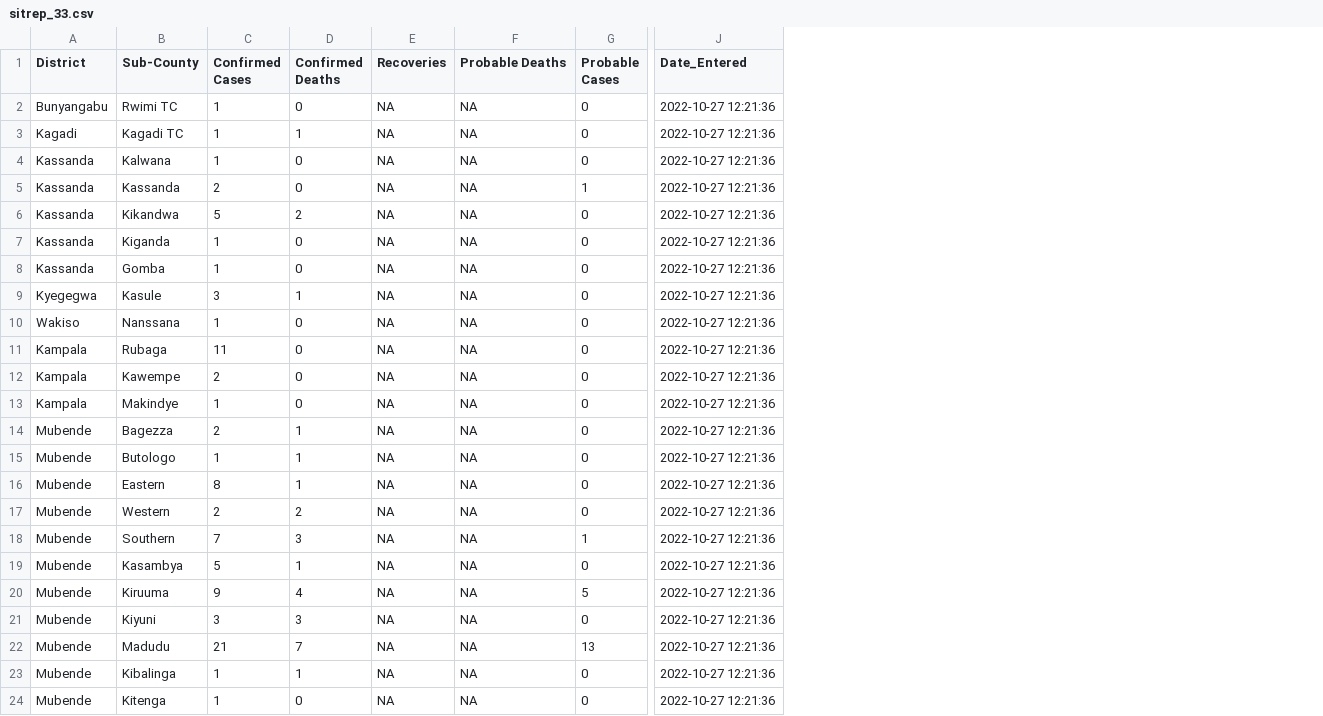
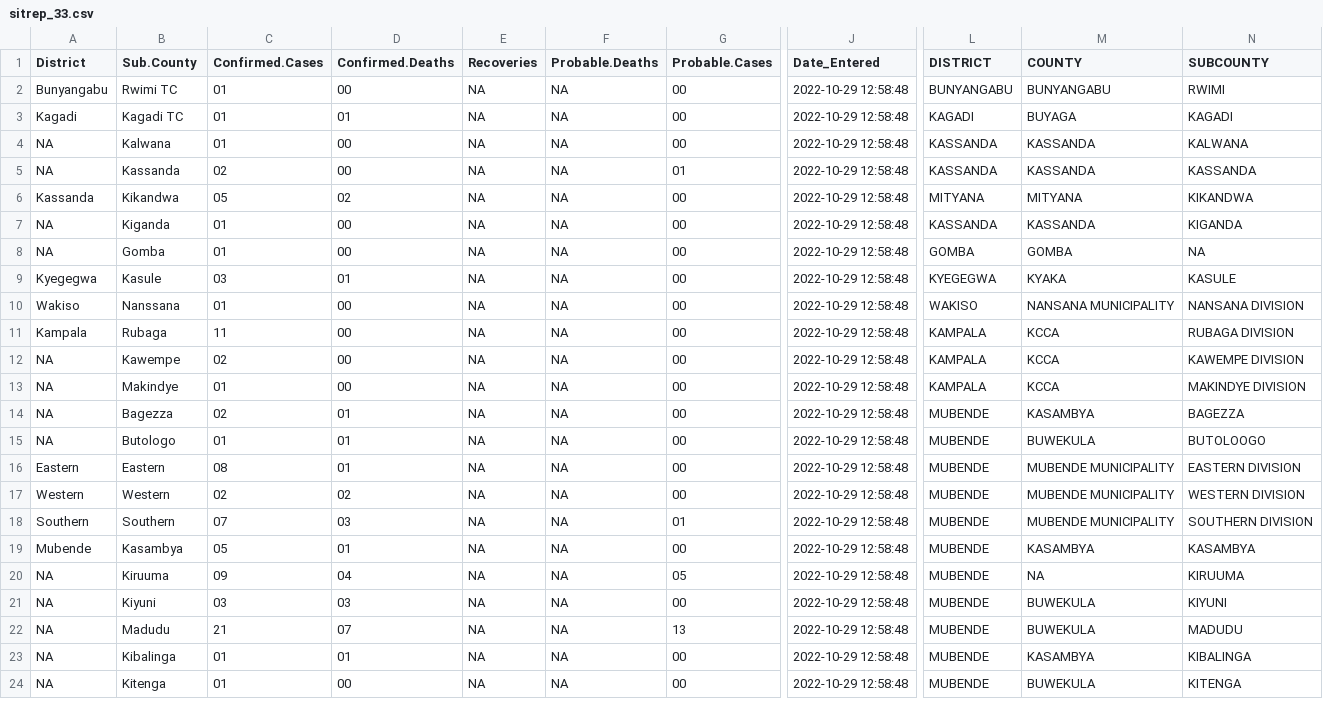
Before and after one commit to Emergent-Epidemics/Ebola_SitReps_Uganda_2022, a CSV file: Data/CSVs/sitrep_33.csv, drawn as a sheet; only a part is shown, gaps mark what is left out; removed rows and columns are numbered as before the commit, all else as after; the diff names each change by its address in the sheet, - before the commit and + after, or states it on an @@ line.

```diff
--- a/Data/CSVs/sitrep_33.csv
+++ b/Data/CSVs/sitrep_33.csv
-column C (Confirmed Cases), rows 2-24: 1 | 1 | 1 | 2 | 5 | 1 | 1 | 3 | 1 | 11 | 2 | 1 | 2 | 1 | 8 | 2 | 7 | 5 | 9 | 3 | 21 | 1 | 1
-column D (Confirmed Deaths), rows 2-24: 0 | 1 | 0 | 0 | 2 | 0 | 0 | 1 | 0 | 0 | 0 | 0 | 1 | 1 | 1 | 2 | 3 | 1 | 4 | 3 | 7 | 1 | 0
+column C (Confirmed.Cases), rows 2-24: 01 | 01 | 01 | 02 | 05 | 01 | 01 | 03 | 01 | 11 | 02 | 01 | 02 | 01 | 08 | 02 | 07 | 05 | 09 | 03 | 21 | 01 | 01
+column D (Confirmed.Deaths), rows 2-24: 00 | 01 | 00 | 00 | 02 | 00 | 00 | 01 | 00 | 00 | 00 | 00 | 01 | 01 | 01 | 02 | 03 | 01 | 04 | 03 | 07 | 01 | 00
-column G (Probable Cases), rows 2-24: 0 | 0 | 0 | 1 | 0 | 0 | 0 | 0 | 0 | 0 | 0 | 0 | 0 | 0 | 0 | 0 | 1 | 0 | 5 | 0 | 13 | 0 | 0
+column G (Probable.Cases), rows 2-24: 00 | 00 | 00 | 01 | 00 | 00 | 00 | 00 | 00 | 00 | 00 | 00 | 00 | 00 | 00 | 00 | 01 | 00 | 05 | 00 | 13 | 00 | 00
+column L (DISTRICT), rows 2-24: BUNYANGABU | KAGADI | KASSANDA | KASSANDA | MITYANA | KASSANDA | GOMBA | KYEGEGWA | WAKISO | KAMPALA | KAMPALA | KAMPALA | MUBENDE | MUBENDE | MUBENDE | MUBENDE | MUBENDE | MUBENDE | MUBENDE | MUBENDE | MUBENDE | MUBENDE | MUBENDE
+column M (COUNTY), rows 2-24: BUNYANGABU | BUYAGA | KASSANDA | KASSANDA | MITYANA | KASSANDA | GOMBA | KYAKA | NANSANA MUNICIPALITY | KCCA | KCCA | KCCA | KASAMBYA | BUWEKULA | MUBENDE MUNICIPALITY | MUBENDE MUNICIPALITY | MUBENDE MUNICIPALITY | KASAMBYA | NA | BUWEKULA | BUWEKULA | KASAMBYA | BUWEKULA
+column N (SUBCOUNTY), rows 2-24: RWIMI | KAGADI | KALWANA | KASSANDA | KIKANDWA | KIGANDA | NA | KASULE | NANSANA DIVISION | RUBAGA DIVISION | KAWEMPE DIVISION | MAKINDYE DIVISION | BAGEZZA | BUTOLOOGO | EASTERN DIVISION | WESTERN DIVISION | SOUTHERN DIVISION | KASAMBYA | KIRUUMA | KIYUNI | MADUDU | KIBALINGA | KITENGA
-B1: Sub-County
+B1: Sub.County
-F1: Probable Deaths
+F1: Probable.Deaths
-J2:J24 (Date_Entered): 2022-10-27 12:21:36
+J2:J24 (Date_Entered): 2022-10-29 12:58:48
-A4:A5 (District): Kassanda
+A4:A5 (District): NA
-A7:A8 (District): Kassanda
+A7:A8 (District): NA
-A12:A13 (District): Kampala
+A12:A13 (District): NA
-A14:A15 (District): Mubende
+A14:A15 (District): NA
-A16 (District): Mubende
+A16 (District): Eastern
-A17 (District): Mubende
+A17 (District): Western
-A18 (District): Mubende
+A18 (District): Southern
-A20:A24 (District): Mubende
+A20:A24 (District): NA
```
Also changed, not shown: Data/CSVs/sitrep_32.csv, Data/CSVs/sitrep_34.csv, 16 other files.
